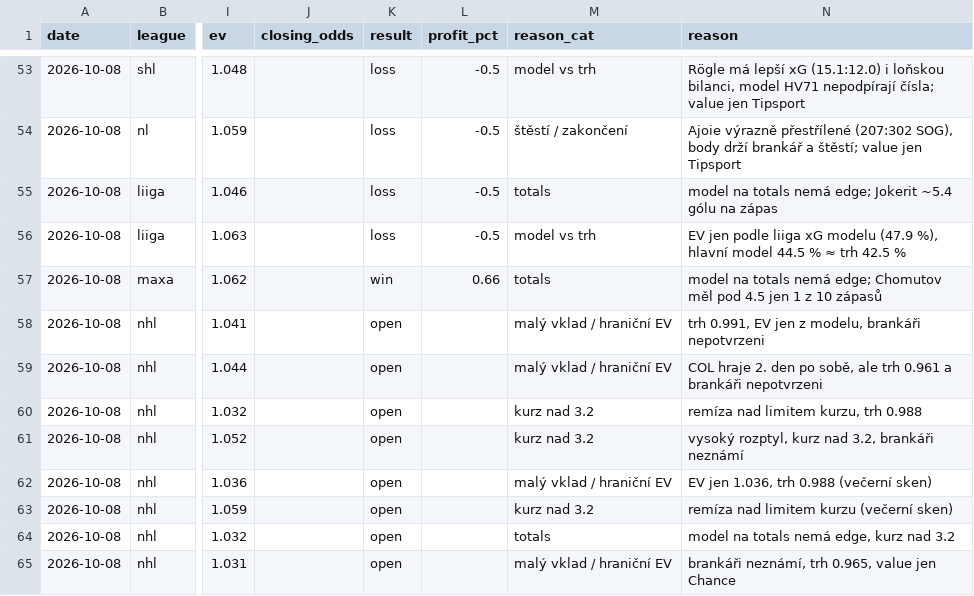
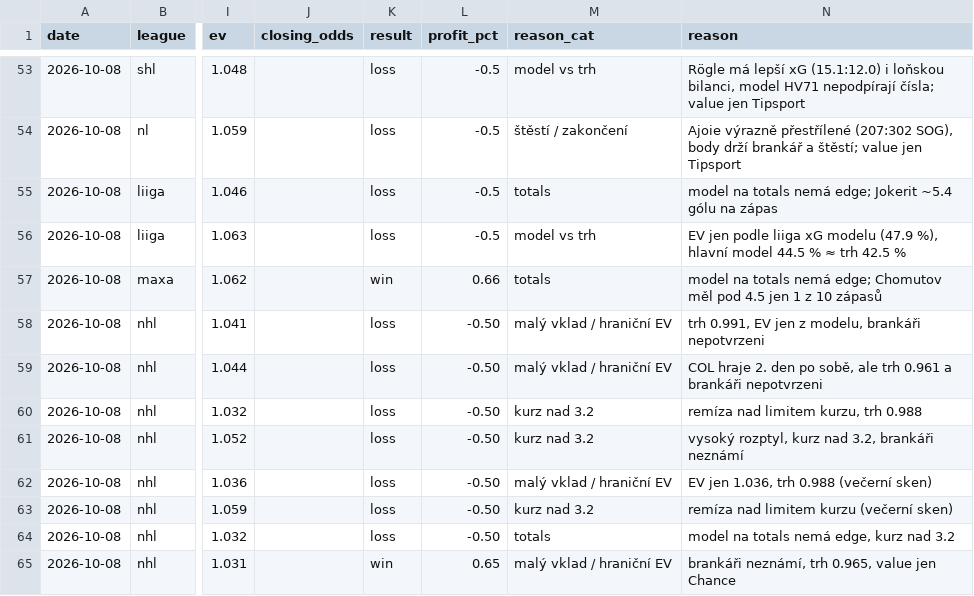
Before and after one commit to dom23jan-debug/bets, a CSV file: journal/rejected.csv, drawn as a sheet; only a part is shown, gaps mark what is left out; the diff names each change by its address in the sheet, - before the commit and + after, or states it on an @@ line.

```diff
--- a/journal/rejected.csv
+++ b/journal/rejected.csv
-K58:K64 (result): open
+K58:K64 (result): loss
-L58:L64 (profit_pct): (empty)
+L58:L64 (profit_pct): -0.50
-K65 (result): open
+K65 (result): win
-L65 (profit_pct): (empty)
+L65 (profit_pct): 0.65
```
Also changed, not shown: journal/bets.csv.
